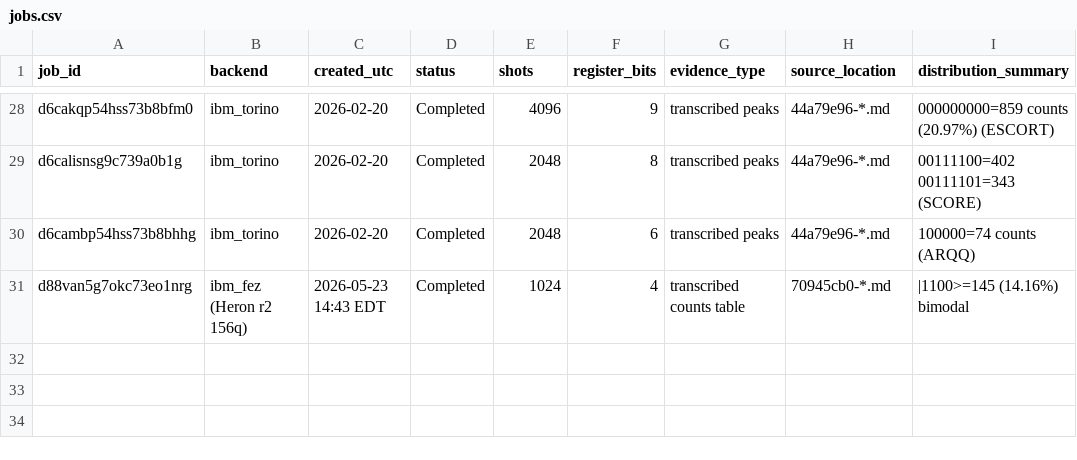
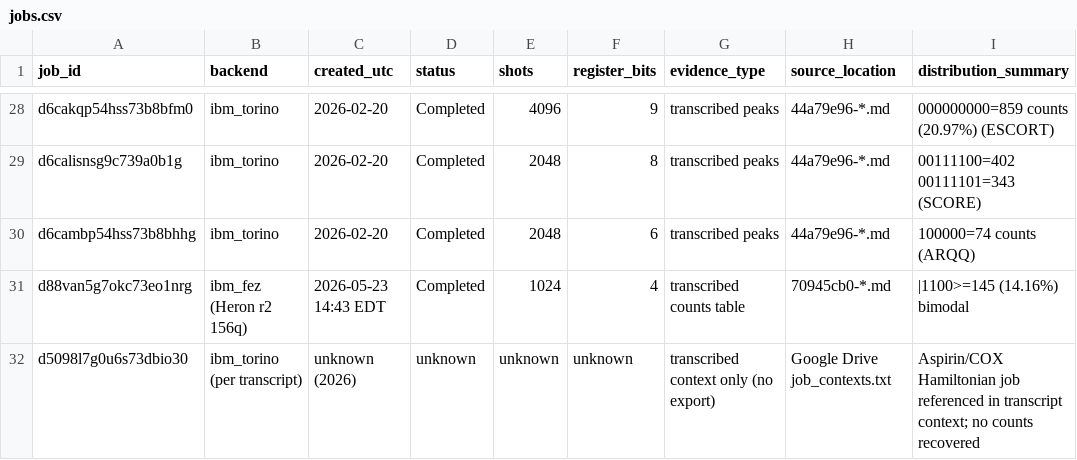
Before and after one commit to Mastercyril/quantum-evidence-audit, a CSV file: jobs.csv, drawn as a sheet; only a part is shown, gaps mark what is left out.

Commit message:
Inventory grows to 31 entries

```diff
--- a/jobs.csv
+++ b/jobs.csv
@@ -31 +31,2 @@ d6cambp54hss73b8bhhg,ibm_torino,2026-02-20,Completed,2048,6,transcribed peaks,44
 d88van5g7okc73eo1nrg,ibm_fez (Heron r2 156q),2026-05-23 14:43 EDT,Completed,1024,4,transcribed counts table,70945cb0-*.md,|1100>=145 (14.16%) bimodal
+d5098l7g0u6s73dbio30,ibm_torino (per transcript),unknown (2026),unknown,unknown,unknown,transcribed context only (no export),Google Drive job_contexts.txt,Aspirin/COX Hamiltonian job referenced in transcript context; no counts recovered
```
